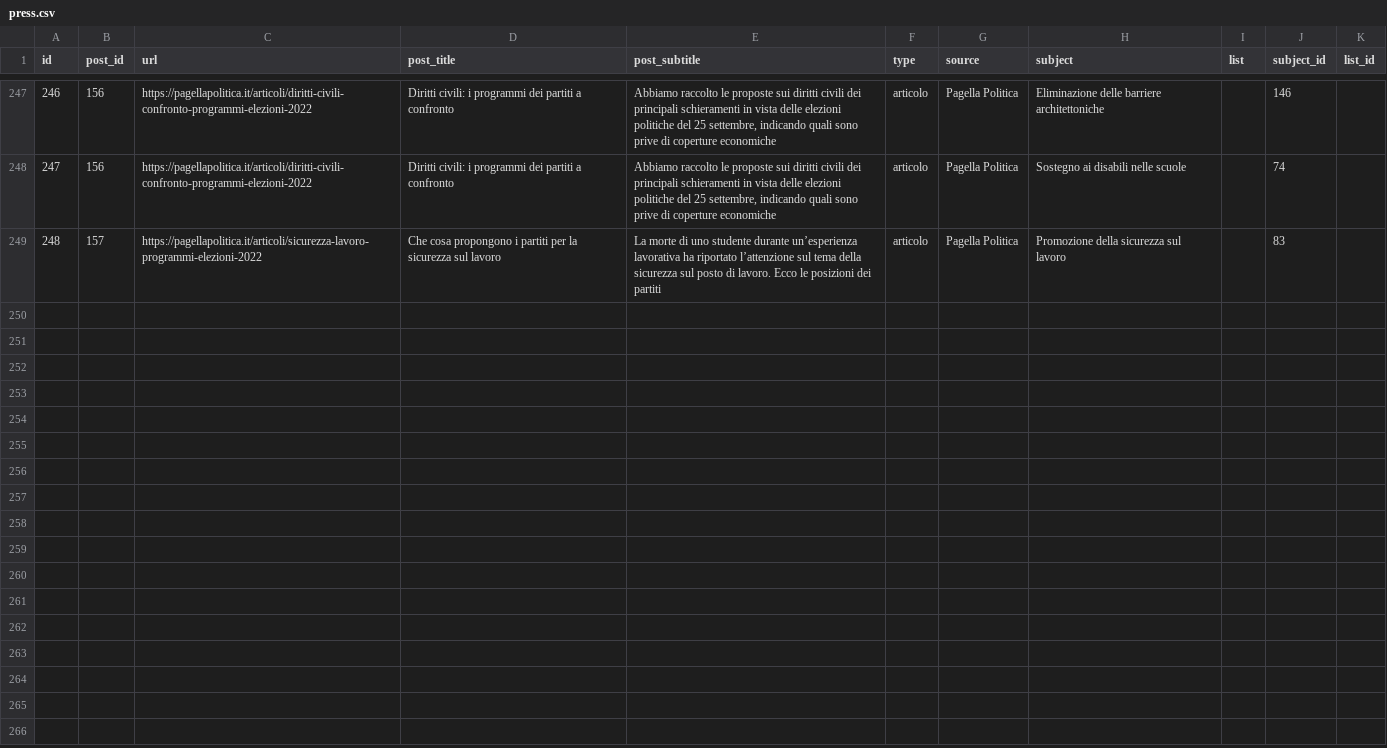
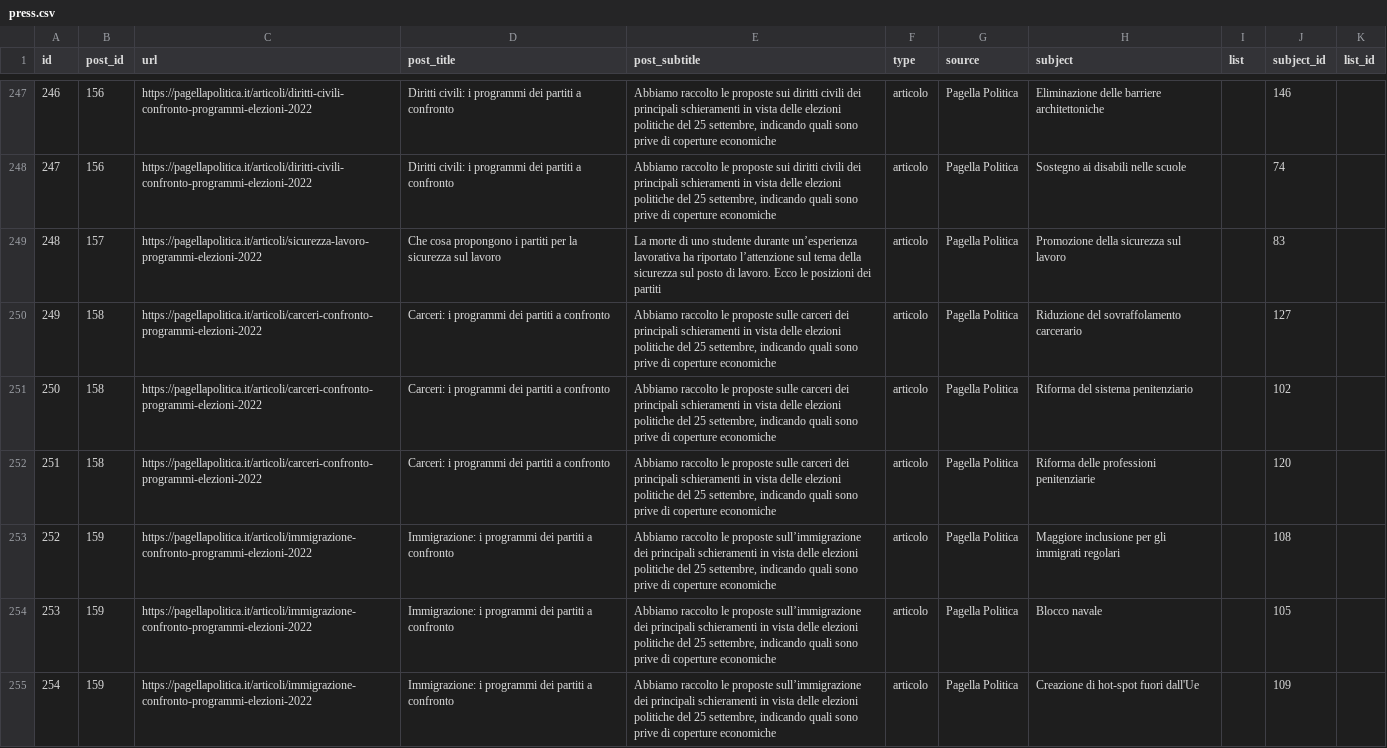
Before and after one commit to indecis-it/data, a CSV file: data/press.csv, drawn as a sheet; only a part is shown, gaps mark what is left out; the diff covers the shown part only; the diff names each change by its address in the sheet, - before the commit and + after, or states it on an @@ line.

```diff
--- a/data/press.csv
+++ b/data/press.csv
+row 250: 249 | 158 | https://pagellapolitica.it/articoli/carceri-confronto-programmi-elezioni-2022 | Carceri: i programmi dei partiti a confronto | Abbiamo raccolto le proposte sulle carceri dei principali schieramenti in vista delle elezioni politiche del 25 settembre, indicando quali sono prive di coperture economiche | articolo | Pagella Politica | Riduzione del sovraffolamento carcerario |  | 127
+row 251: 250 | 158 | https://pagellapolitica.it/articoli/carceri-confronto-programmi-elezioni-2022 | Carceri: i programmi dei partiti a confronto | Abbiamo raccolto le proposte sulle carceri dei principali schieramenti in vista delle elezioni politiche del 25 settembre, indicando quali sono prive di coperture economiche | articolo | Pagella Politica | Riforma del sistema penitenziario |  | 102
+row 252: 251 | 158 | https://pagellapolitica.it/articoli/carceri-confronto-programmi-elezioni-2022 | Carceri: i programmi dei partiti a confronto | Abbiamo raccolto le proposte sulle carceri dei principali schieramenti in vista delle elezioni politiche del 25 settembre, indicando quali sono prive di coperture economiche | articolo | Pagella Politica | Riforma delle professioni penitenziarie |  | 120
+row 253: 252 | 159 | https://pagellapolitica.it/articoli/immigrazione-confronto-programmi-elezioni-2022 | Immigrazione: i programmi dei partiti a confronto | Abbiamo raccolto le proposte sull’immigrazione dei principali schieramenti in vista delle elezioni politiche del 25 settembre, indicando quali sono prive di coperture economiche | articolo | Pagella Politica | Maggiore inclusione per gli immigrati regolari |  | 108
+row 254: 253 | 159 | https://pagellapolitica.it/articoli/immigrazione-confronto-programmi-elezioni-2022 | Immigrazione: i programmi dei partiti a confronto | Abbiamo raccolto le proposte sull’immigrazione dei principali schieramenti in vista delle elezioni politiche del 25 settembre, indicando quali sono prive di coperture economiche | articolo | Pagella Politica | Blocco navale |  | 105
+row 255: 254 | 159 | https://pagellapolitica.it/articoli/immigrazione-confronto-programmi-elezioni-2022 | Immigrazione: i programmi dei partiti a confronto | Abbiamo raccolto le proposte sull’immigrazione dei principali schieramenti in vista delle elezioni politiche del 25 settembre, indicando quali sono prive di coperture economiche | articolo | Pagella Politica | Creazione di hot-spot fuori dall'Ue |  | 109
```
Also changed, not shown: 6 added rows elsewhere in this file, data/items.csv, 2 other files.
